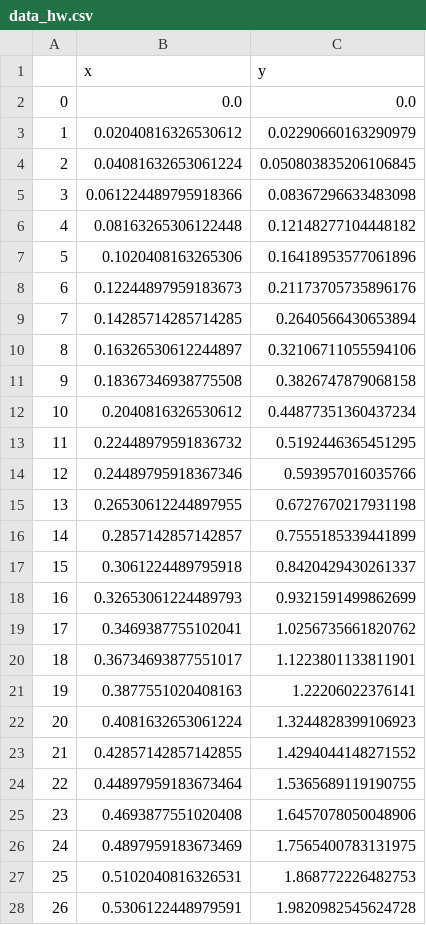
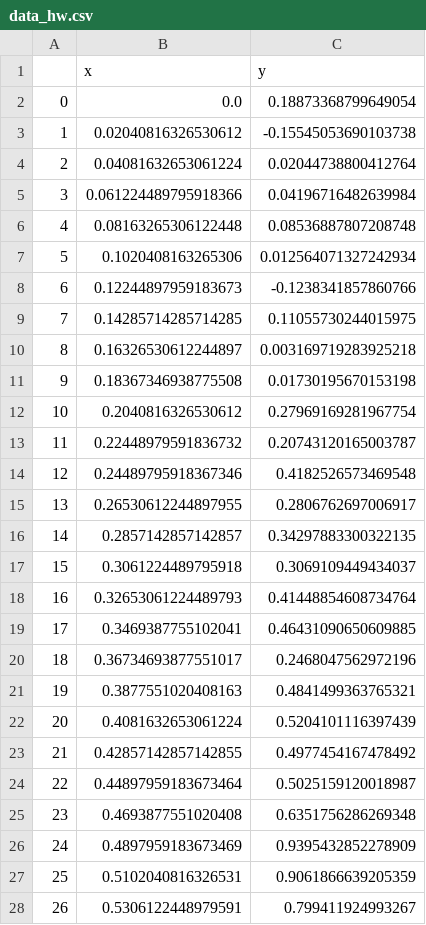
Before and after one commit to devangelista2/calcolo-numerico, a CSV file: Lezioni/data/data_hw.csv, drawn as a sheet; only a part is shown; the diff covers the shown part only.

```diff
--- a/Lezioni/data/data_hw.csv
+++ b/Lezioni/data/data_hw.csv
@@ -1,28 +1,28 @@
 ,x,y
-0,0.0,0.0
-1,0.02040816326530612,0.02290660163290979
-2,0.04081632653061224,0.050803835206106845
-3,0.061224489795918366,0.08367296633483098
-4,0.08163265306122448,0.12148277104448182
-5,0.1020408163265306,0.16418953577061896
-6,0.12244897959183673,0.21173705735896176
-7,0.14285714285714285,0.2640566430653894
-8,0.16326530612244897,0.32106711055594106
-9,0.18367346938775508,0.3826747879068158
-10,0.2040816326530612,0.44877351360437234
-11,0.22448979591836732,0.5192446365451295
-12,0.24489795918367346,0.593957016035766
-13,0.26530612244897955,0.6727670217931198
-14,0.2857142857142857,0.7555185339441899
-15,0.3061224489795918,0.8420429430261337
-16,0.32653061224489793,0.9321591499862699
-17,0.3469387755102041,1.0256735661820762
-18,0.36734693877551017,1.1223801133811901
-19,0.3877551020408163,1.22206022376141
-20,0.4081632653061224,1.3244828399106923
-21,0.42857142857142855,1.4294044148271552
-22,0.44897959183673464,1.5365689119190755
-23,0.4693877551020408,1.6457078050048906
-24,0.4897959183673469,1.7565400783131975
-25,0.5102040816326531,1.868772226482753
-26,0.5306122448979591,1.9820982545624728
+0,0.0,0.18873368799649054
+1,0.02040816326530612,-0.15545053690103738
+2,0.04081632653061224,0.02044738800412764
+3,0.061224489795918366,0.04196716482639984
+4,0.08163265306122448,0.08536887807208748
+5,0.1020408163265306,0.012564071327242934
+6,0.12244897959183673,-0.1238341857860766
+7,0.14285714285714285,0.11055730244015975
+8,0.16326530612244897,0.003169719283925218
+9,0.18367346938775508,0.01730195670153198
+10,0.2040816326530612,0.27969169281967754
+11,0.22448979591836732,0.20743120165003787
+12,0.24489795918367346,0.4182526573469548
+13,0.26530612244897955,0.2806762697006917
+14,0.2857142857142857,0.34297883300322135
+15,0.3061224489795918,0.3069109449434037
+16,0.32653061224489793,0.41448854608734764
+17,0.3469387755102041,0.46431090650609885
+18,0.36734693877551017,0.2468047562972196
+19,0.3877551020408163,0.4841499363765321
+20,0.4081632653061224,0.5204101116397439
+21,0.42857142857142855,0.4977454167478492
+22,0.44897959183673464,0.5025159120018987
+23,0.4693877551020408,0.6351756286269348
+24,0.4897959183673469,0.9395432852278909
+25,0.5102040816326531,0.9061866639205359
+26,0.5306122448979591,0.799411924993267
```
Also changed, not shown: 23 edited cells elsewhere in this file, 18 other files.
